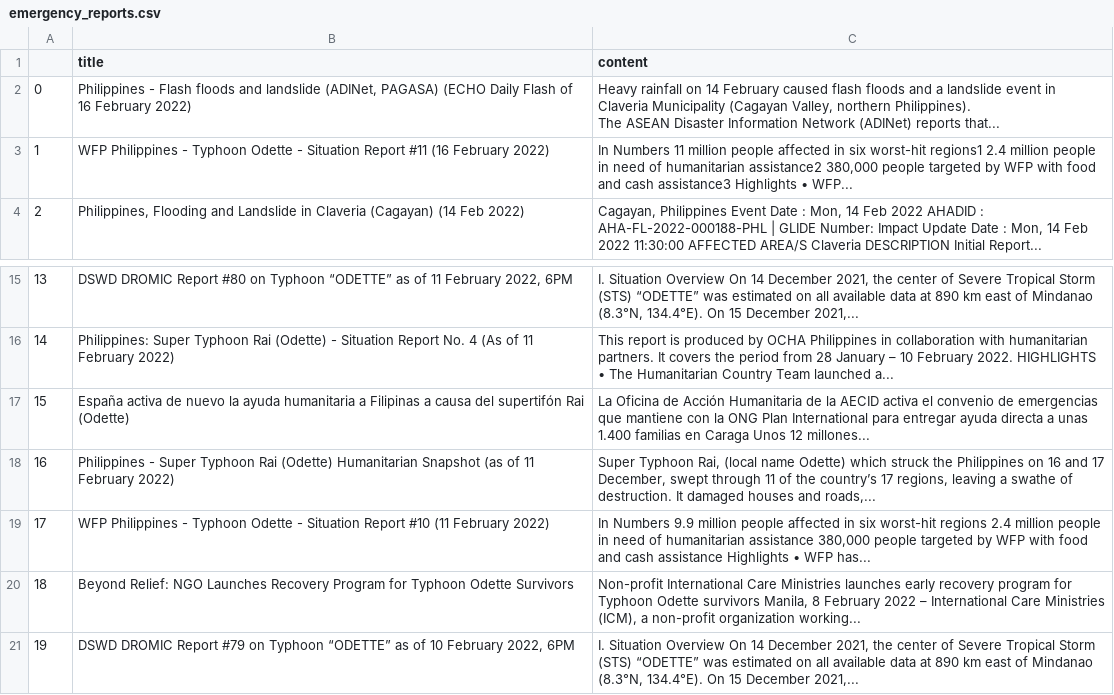
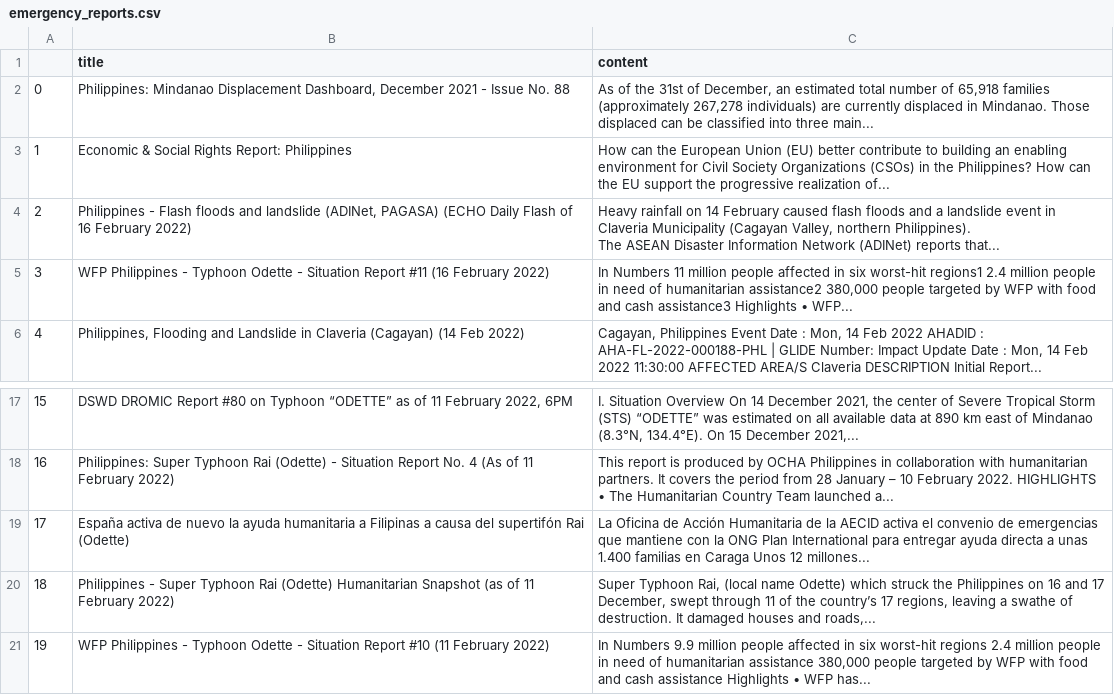
Before and after one commit to jgulane/Autoscraper-2, a CSV file: emergency_reports.csv, drawn as a sheet; only a part is shown, gaps mark what is left out; removed rows and columns are numbered as before the commit, all else as after; the diff names each change by its address in the sheet, - before the commit and + after, or states it on an @@ line.

```diff
--- a/emergency_reports.csv
+++ b/emergency_reports.csv
+row 2: 0 | Philippines: Mindanao Displacement Dashboard, December 2021 - Issue No. 88 | As of the 31st of December, an estimated total number of 65,918 families (approximately 267,278 individuals) are currently displaced in Mindanao. Those displaced can be classified into three main...
+row 3: 1 | Economic & Social Rights Report: Philippines | How can the European Union (EU) better contribute to building an enabling environment for Civil Society Organizations (CSOs) in the Philippines? How can the EU support the progressive realization of...
@@ column A renumbered between rows 4 and 21 @@
-row 20: 18 | Beyond Relief: NGO Launches Recovery Program for Typhoon Odette Survivors | Non-profit International Care Ministries launches early recovery program for Typhoon Odette survivors Manila, 8 February 2022 – International Care Ministries (ICM), a non-profit organization working...
-row 21: 19 | DSWD DROMIC Report #79 on Typhoon “ODETTE” as of 10 February 2022, 6PM | I. Situation Overview On 14 December 2021, the center of Severe Tropical Storm (STS) “ODETTE” was estimated on all available data at 890 km east of Mindanao (8.3°N, 134.4°E). On 15 December 2021,...
```
